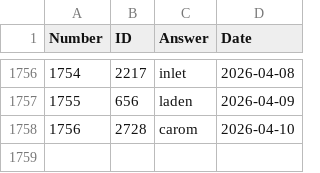
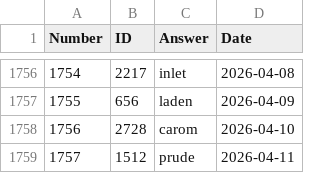
Before and after one commit to nicolas-guerra/PastWordle, a CSV file: wordle_answers.csv, drawn as a sheet; only a part is shown, gaps mark what is left out.

```diff
--- a/wordle_answers.csv
+++ b/wordle_answers.csv
@@ -1758 +1758,2 @@ Number,ID,Answer,Date
 1756,2728,carom,2026-04-10
+1757,1512,prude,2026-04-11
```
